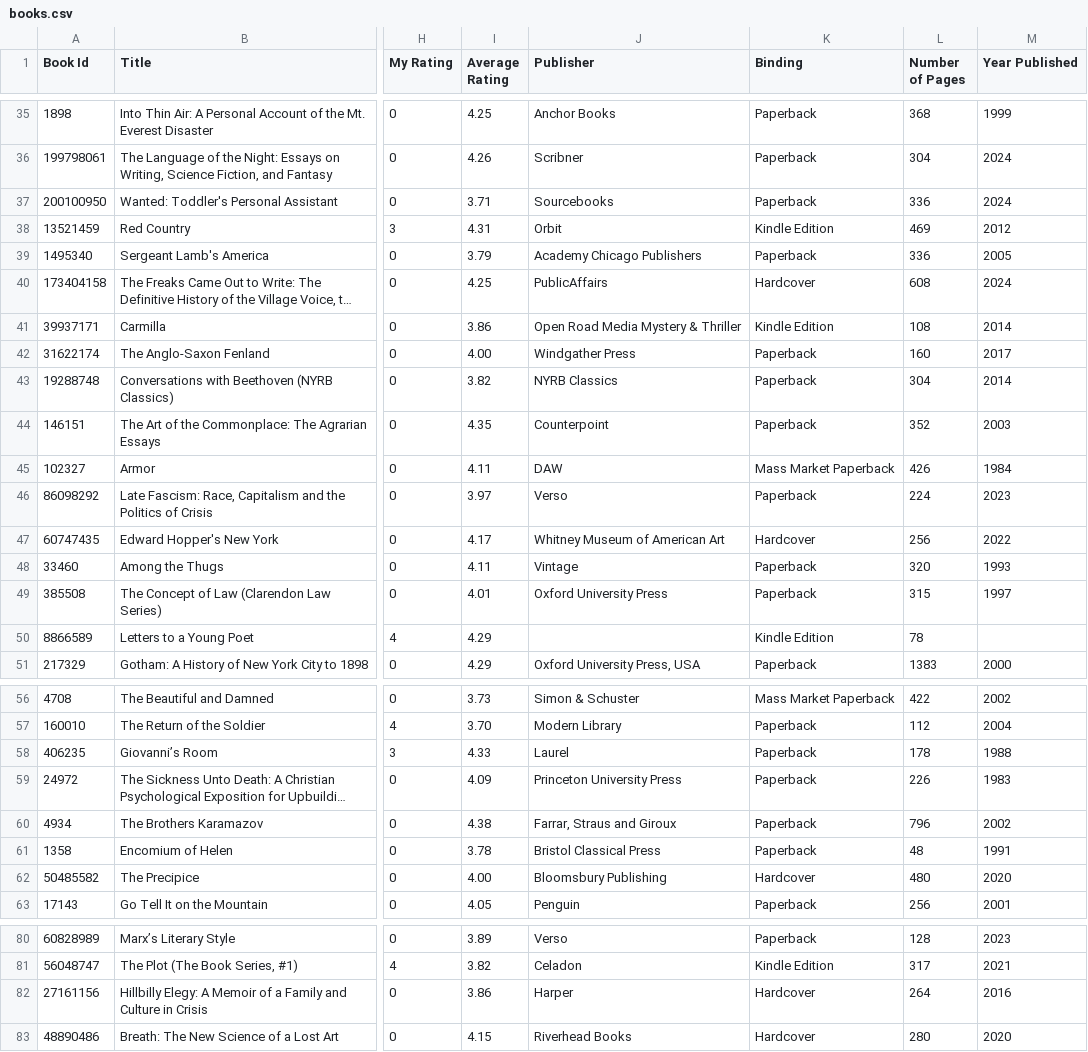
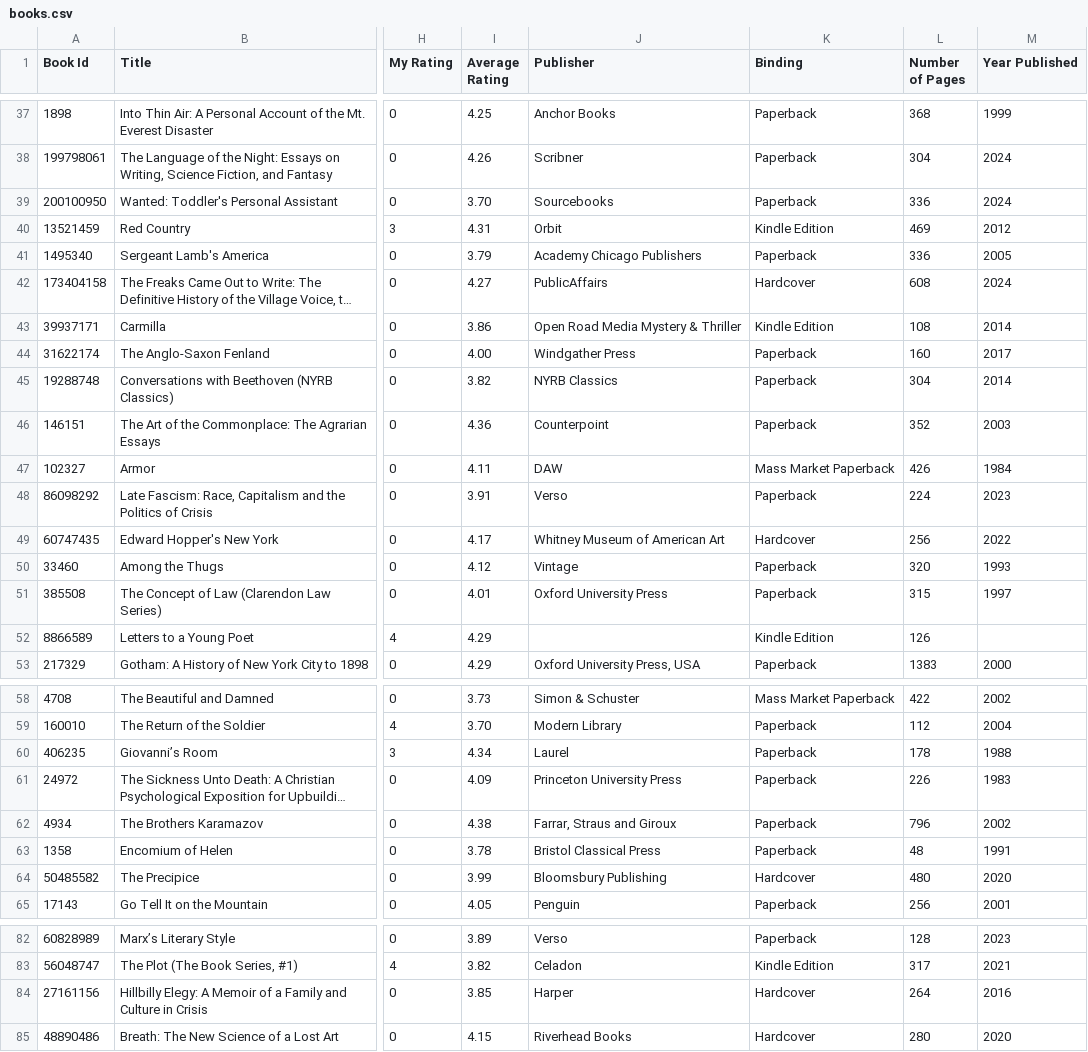
Before and after one commit to jacob-armiger/react-portfolio-site, a CSV file: scripts/books.csv, drawn as a sheet; only a part is shown, gaps mark what is left out; long unchanged cells end in …; addresses are those after the commit; the diff covers the shown part only; the diff names each change by its address in the sheet, - before the commit and + after, or states it on an @@ line.

```diff
--- a/scripts/books.csv
+++ b/scripts/books.csv
-I39 (Average Rating): 3.71
+I39 (Average Rating): 3.70
-I42 (Average Rating): 4.25
+I42 (Average Rating): 4.27
-I46 (Average Rating): 4.35
+I46 (Average Rating): 4.36
-I48 (Average Rating): 3.97
+I48 (Average Rating): 3.91
-I50 (Average Rating): 4.11
+I50 (Average Rating): 4.12
-L52 (Number of Pages): 78
+L52 (Number of Pages): 126
-I60 (Average Rating): 4.33
+I60 (Average Rating): 4.34
-I64 (Average Rating): 4.00
+I64 (Average Rating): 3.99
-I84 (Average Rating): 3.86
+I84 (Average Rating): 3.85
```
Also changed, not shown: 2 added rows and 28 edited cells elsewhere in this file, 7 other files.
